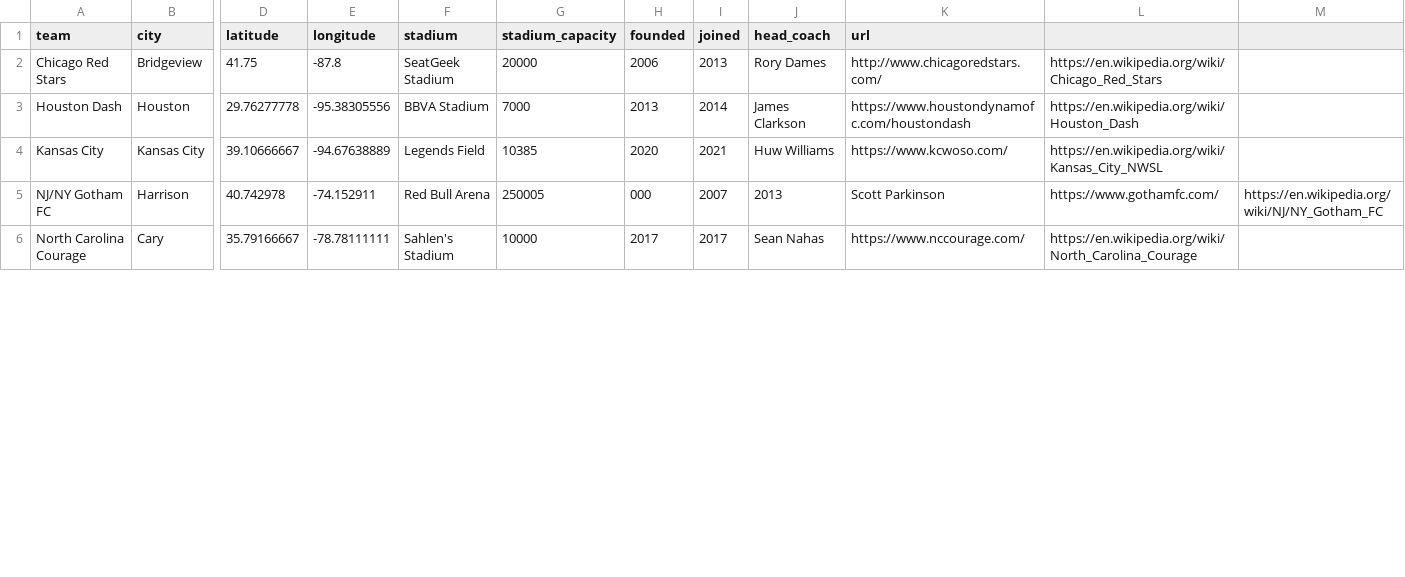
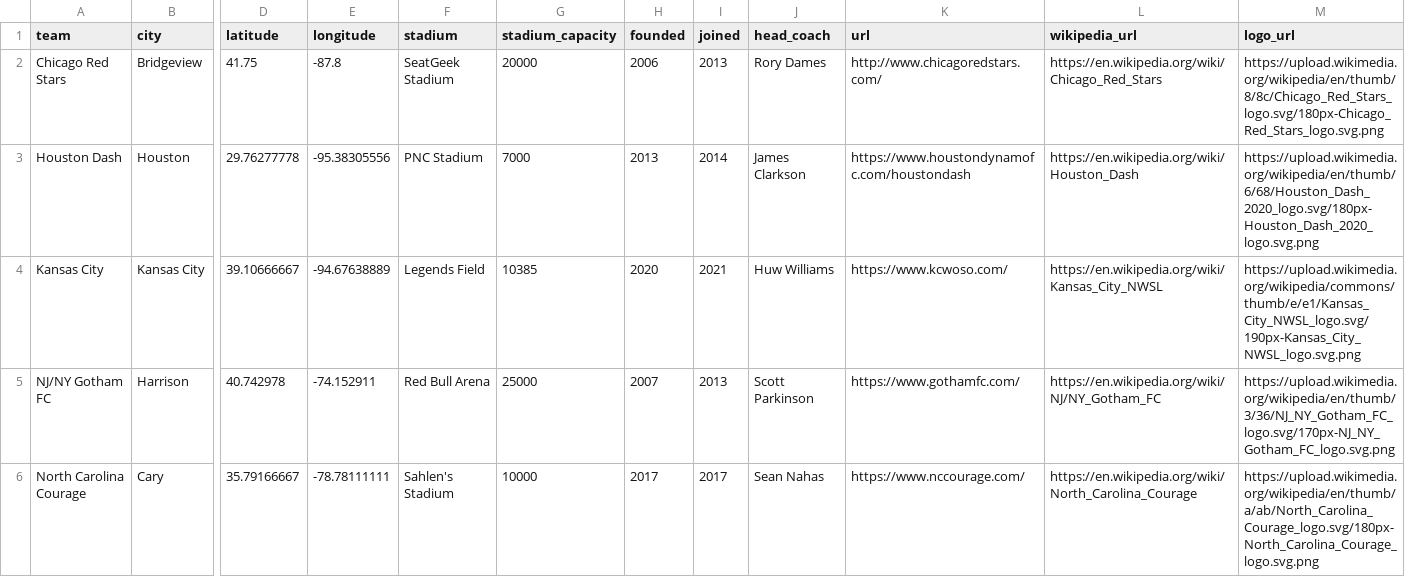
Before and after one commit to aaronrahman326/usa-soccer, a CSV file: nwsl.csv, drawn as a sheet; only a part is shown, gaps mark what is left out; the diff covers the shown part only; the diff names each change by its address in the sheet, - before the commit and + after, or states it on an @@ line.

```diff
--- a/nwsl.csv
+++ b/nwsl.csv
-L1: (empty)
+L1: wikipedia_url
-M1: (empty)
+M1: logo_url
-M2 (logo_url): (empty)
+M2 (logo_url): https://upload.wikimedia.org/wikipedia/en/thumb/8/8c/Chicago_Red_Stars_logo.svg/180px-Chicago_Red_Stars_logo.svg.png
-F3 (stadium): BBVA Stadium
+F3 (stadium): PNC Stadium
-M3 (logo_url): (empty)
+M3 (logo_url): https://upload.wikimedia.org/wikipedia/en/thumb/6/68/Houston_Dash_2020_logo.svg/180px-Houston_Dash_2020_logo.svg.png
-M4 (logo_url): (empty)
+M4 (logo_url): https://upload.wikimedia.org/wikipedia/commons/thumb/e/e1/Kansas_City_NWSL_logo.svg/190px-Kansas_City_NWSL_logo.svg.png
-G5 (stadium_capacity): 250005
+G5 (stadium_capacity): 25000
-H5 (founded): 000
+H5 (founded): 2007
-I5 (joined): 2007
+I5 (joined): 2013
-J5 (head_coach): 2013
+J5 (head_coach): Scott Parkinson
-K5 (url): Scott Parkinson
+K5 (url): https://www.gothamfc.com/
-L5 (wikipedia_url): https://www.gothamfc.com/
+L5 (wikipedia_url): https://en.wikipedia.org/wiki/NJ/NY_Gotham_FC
-M5 (logo_url): https://en.wikipedia.org/wiki/NJ/NY_Gotham_FC
+M5 (logo_url): https://upload.wikimedia.org/wikipedia/en/thumb/3/36/NJ_NY_Gotham_FC_logo.svg/170px-NJ_NY_Gotham_FC_logo.svg.png
-M6 (logo_url): (empty)
+M6 (logo_url): https://upload.wikimedia.org/wikipedia/en/thumb/a/ab/North_Carolina_Courage_logo.svg/180px-North_Carolina_Courage_logo.svg.png
```
Also changed, not shown: 5 edited cells elsewhere in this file, mls.csv, usl.csv, 7 other files.
